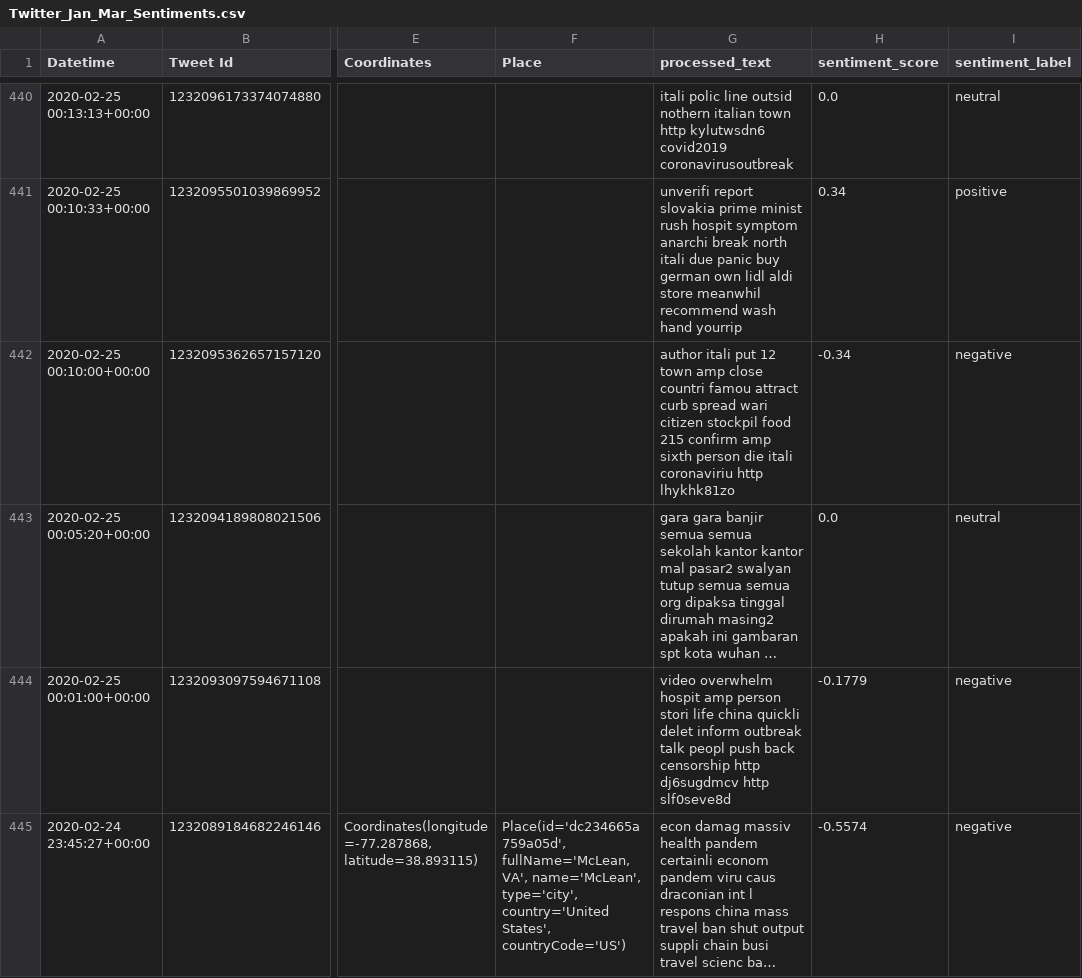
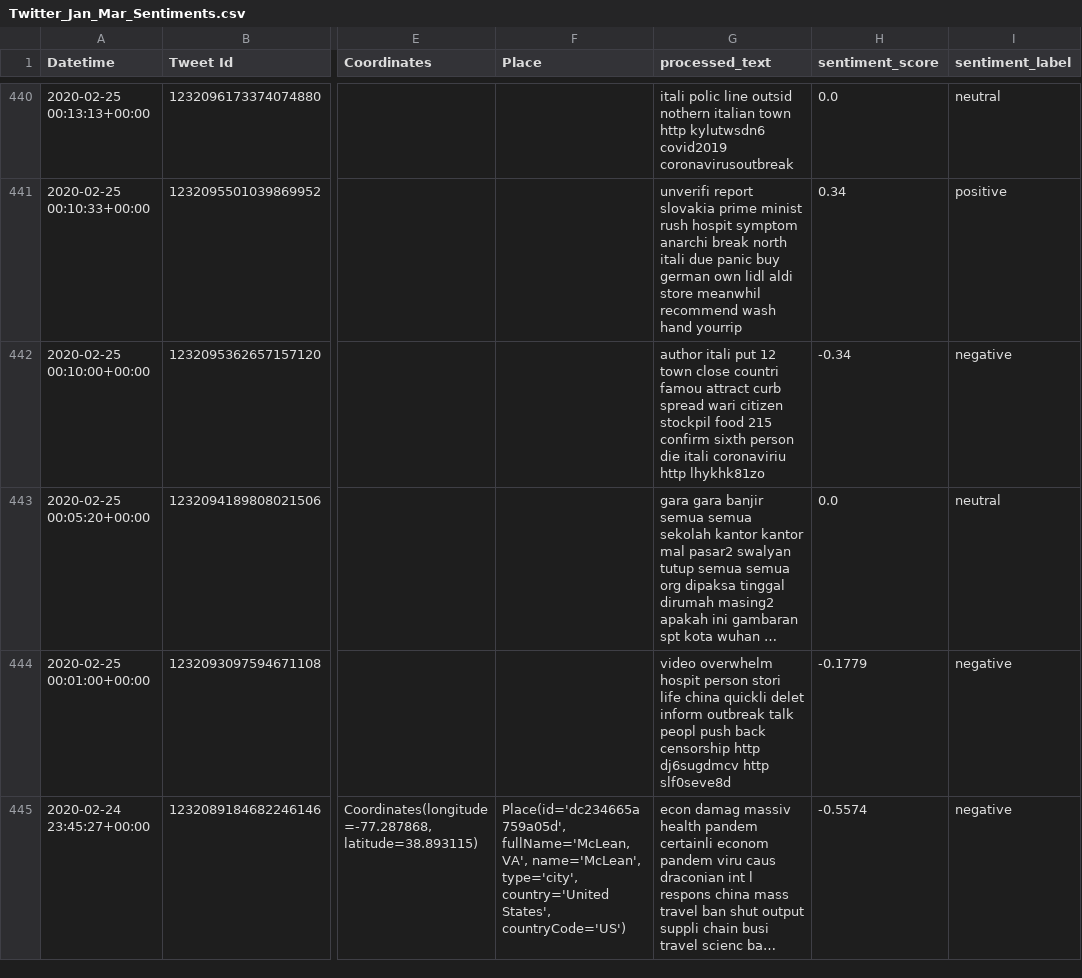
Before and after one commit to jlrqq/covid-19-anti-lockdown-protests, a CSV file: Twitter_Sentiments/Twitter_Jan_Mar_Sentiments.csv, drawn as a sheet; only a part is shown, gaps mark what is left out; long unchanged cells end in …; the diff covers the shown part only; the diff names each change by its address in the sheet, - before the commit and + after, or states it on an @@ line.

```diff
--- a/Twitter_Sentiments/Twitter_Jan_Mar_Sentiments.csv
+++ b/Twitter_Sentiments/Twitter_Jan_Mar_Sentiments.csv
-G442 (processed_text): …12 town amp close countri famou attract curb spread wari citizen stockpil food 215 confirm amp sixth person…
+G442 (processed_text): …12 town close countri famou attract curb spread wari citizen stockpil food 215 confirm sixth person…
-G444 (processed_text): …overwhelm hospit amp person stori…
+G444 (processed_text): …overwhelm hospit person stori…
```
Also changed, not shown: 97 edited cells elsewhere in this file, 17 other files.
